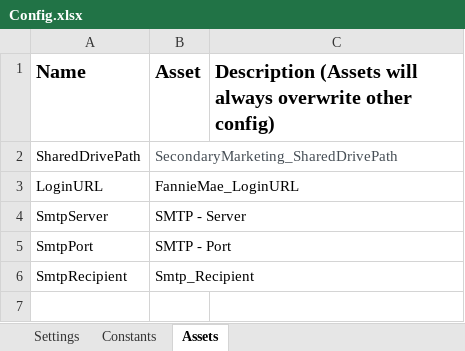
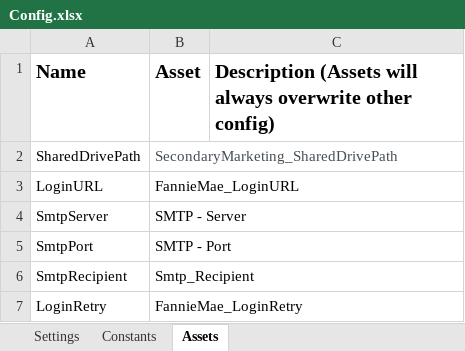
Before and after one commit to jvelez-neostella/uipath-investorstip-fanniemae, an Excel workbook: Data/Config.xlsx, sheet Assets, drawn as a sheet; values as stored, in another font and other column widths than the file's, no borders; the diff names each change by its address in the sheet, - before the commit and + after, or states it on an @@ line.

```diff
--- a/Data/Config.xlsx (sheet Assets)
+++ b/Data/Config.xlsx (sheet Assets)
+row 7: LoginRetry | FannieMae_LoginRetry
```
Also changed, not shown: sheet Settings, 10 other files.
